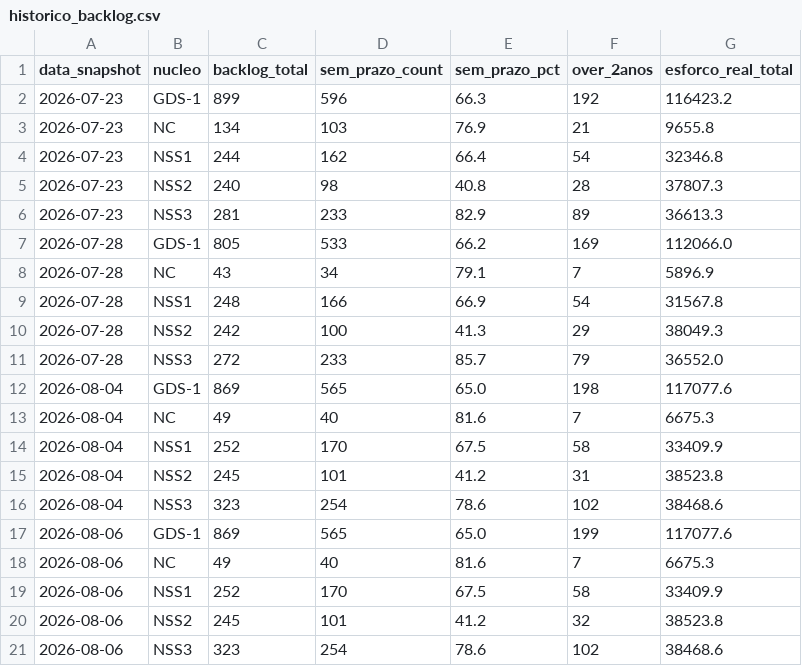
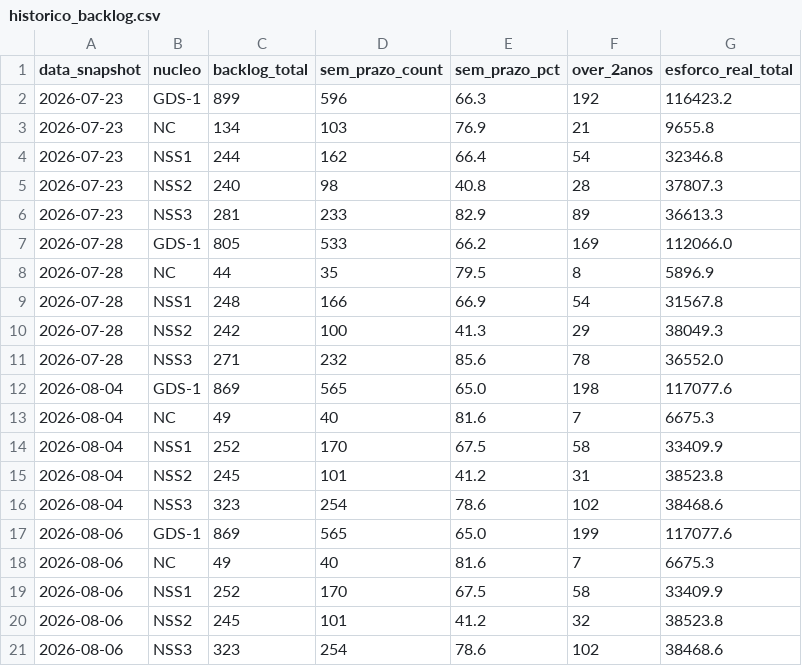
Before and after one commit to Cidakina-prodam/backlog-gds1, a CSV file: historico_backlog.csv, drawn as a sheet.

Commit message:
Atualiza backlog GDS-1 — coleta 2026-07-28

```diff
--- a/historico_backlog.csv
+++ b/historico_backlog.csv
@@ -7,6 +7,6 @@ data_snapshot;nucleo;backlog_total;sem_prazo_count;sem_prazo_pct;over_2anos;esfo
 2026-07-28;GDS-1;805;533;66.2;169;112066.0
-2026-07-28;NC;43;34;79.1;7;5896.9
+2026-07-28;NC;44;35;79.5;8;5896.9
 2026-07-28;NSS1;248;166;66.9;54;31567.8
 2026-07-28;NSS2;242;100;41.3;29;38049.3
-2026-07-28;NSS3;272;233;85.7;79;36552.0
+2026-07-28;NSS3;271;232;85.6;78;36552.0
 2026-08-04;GDS-1;869;565;65.0;198;117077.6
```
